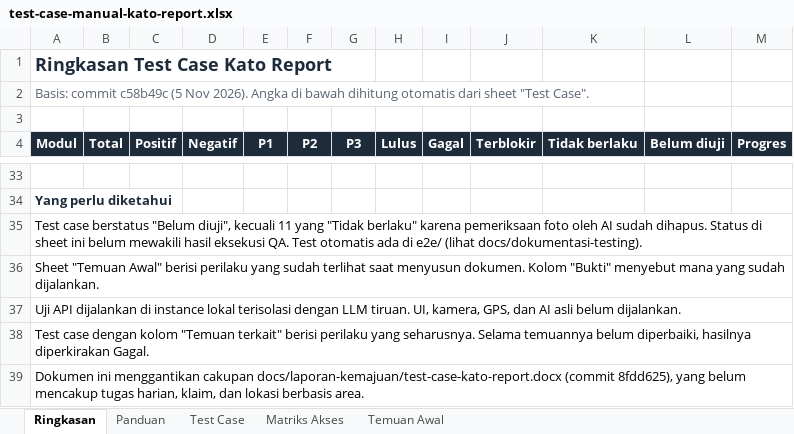
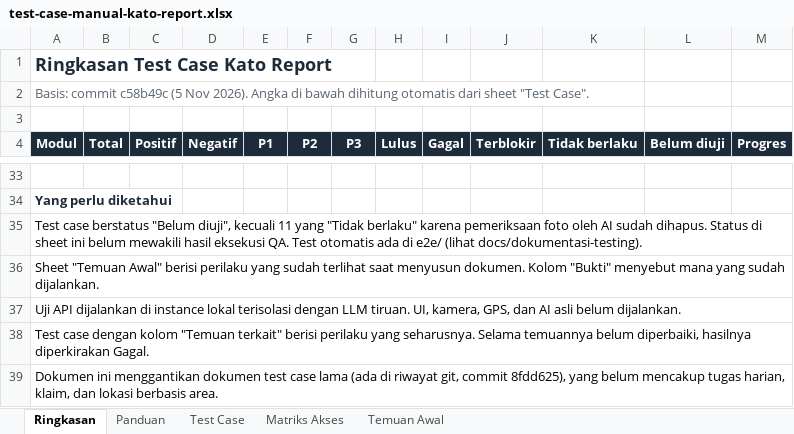
Before and after one commit to rdnsa/AI-complaint, an Excel workbook: docs/qa/test-case-manual-kato-report.xlsx, sheet Ringkasan, drawn as a sheet; only a part is shown, gaps mark what is left out; values as stored, in another font and other column widths than the file's, no borders; the diff names each change by its address in the sheet, - before the commit and + after, or states it on an @@ line.

Commit message:
refactor: update documentation, diagrams, test specs, and complaint resolution workflow

```diff
--- a/docs/qa/test-case-manual-kato-report.xlsx (sheet Ringkasan)
+++ b/docs/qa/test-case-manual-kato-report.xlsx (sheet Ringkasan)
-A39 (Modul): …ini menggantikan cakupan docs/laporan-kemajuan/test-case-kato-report.docx (commit 8fdd625), yang…
+A39 (Modul): …ini menggantikan dokumen test case lama (ada di riwayat git, commit 8fdd625), yang…
```
Also changed, not shown: sheet Test Case, 31 other files.
